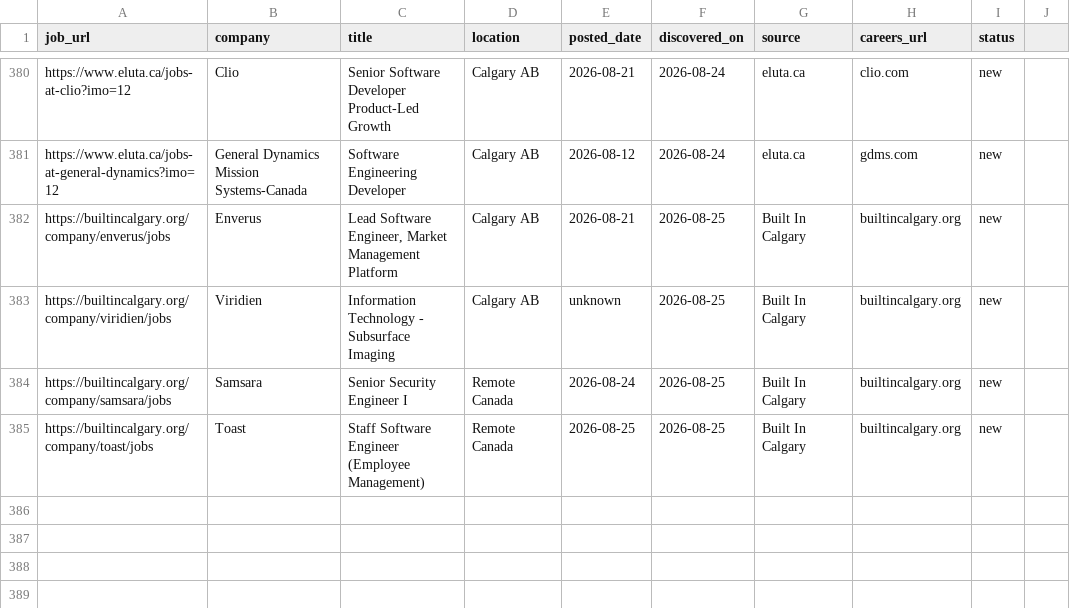
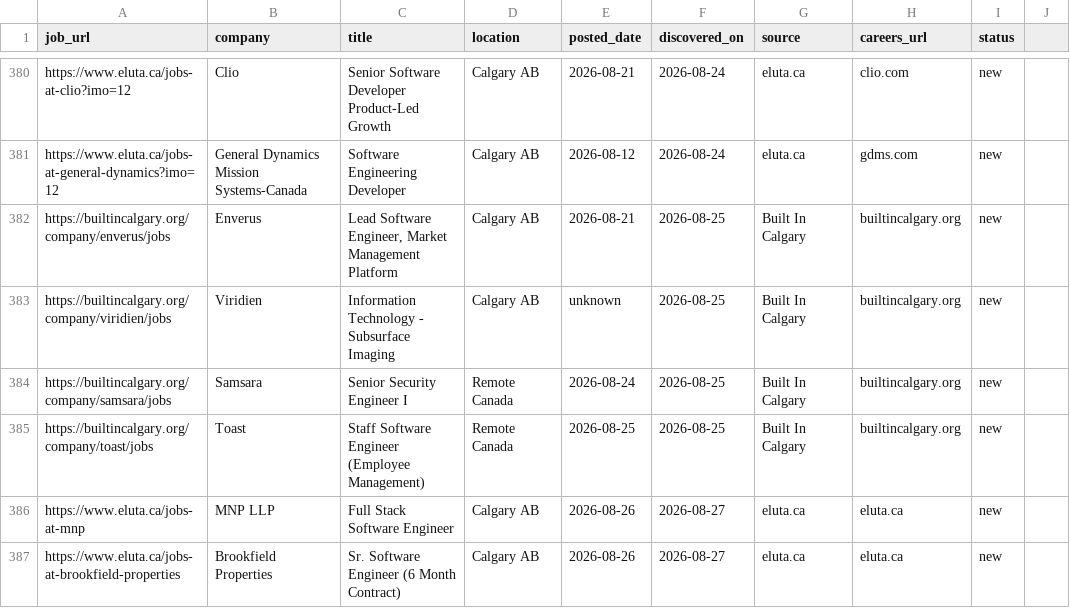
Before and after one commit to opsclawd/career-targets, a CSV file: careers/jobs_registry.csv, drawn as a sheet; only a part is shown, gaps mark what is left out; the diff names each change by its address in the sheet, - before the commit and + after, or states it on an @@ line.

```diff
--- a/careers/jobs_registry.csv
+++ b/careers/jobs_registry.csv
+row 386: https://www.eluta.ca/jobs-at-mnp | MNP LLP | Full Stack Software Engineer | Calgary AB | 2026-08-26 | 2026-08-27 | eluta.ca | eluta.ca | new
+row 387: https://www.eluta.ca/jobs-at-brookfield-properties | Brookfield Properties | Sr. Software Engineer (6 Month Contract) | Calgary AB | 2026-08-26 | 2026-08-27 | eluta.ca | eluta.ca | new
```
Also changed, not shown: careers/careers_registry.csv, 1 other file.
